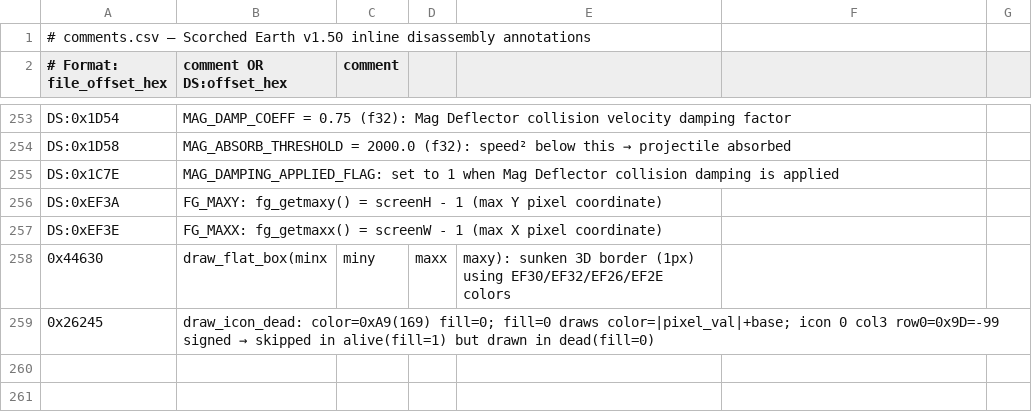
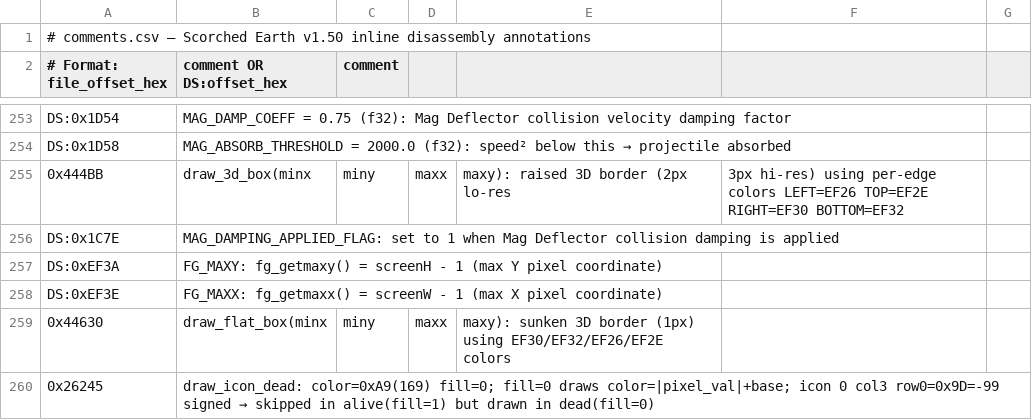
Before and after one commit to vgrichina/scorched-earth, a CSV file: disasm/comments.csv, drawn as a sheet; only a part is shown, gaps mark what is left out.

Commit message:
RE loop session 1: Full HUD/Menu/Shop fidelity re-audit: **DONE** (session 98). Systematic audit of all 9 web/js UI files against EXE behavior. **1 discrepancy found and fixed**: `drawBox3DRaised` and `drawBox3DSunken` in framebuffer.js grouped TOP+LEFT edges together (outer/inner alternation) instead of using one color per edge as EXE does. EXE draw_3d_box at 0x444BB: each edge uses ONE color for ALL border lines — LEFT=DS:EF26(white), TOP=DS:EF2E(light gray), RIGHT=DS:EF30(near-black), BOTTOM=DS:EF32(dark gray). Web was mixing: TOP outer=white(wrong), LEFT inner=light gray(wrong), etc. Fixed both functions to use per-edge color params (leftColor, topColor, rightColor, bottomColor); hlines claim corners, vlines skip corner rows, matching EXE draw order. Verified all 17 callers pass args in correct positional order. Labels/comments added for draw_3d_box (0x444BB). HUD_MENU_COMPARISON.md section 34 added. **Files**: framebuffer.js, HUD_MENU_COMPARISON.md, REVERSE_ENGINEERING.md, labels.csv, comments.csv

```diff
--- a/disasm/comments.csv
+++ b/disasm/comments.csv
@@ -254,2 +254,3 @@ DS:0x1D54,MAG_DAMP_COEFF = 0.75 (f32): Mag Deflector collision velocity damping
 DS:0x1D58,MAG_ABSORB_THRESHOLD = 2000.0 (f32): speed² below this → projectile absorbed
+0x444BB,draw_3d_box(minx, miny, maxx, maxy): raised 3D border (2px lo-res, 3px hi-res) using per-edge colors LEFT=EF26 TOP=EF2E RIGHT=EF30 BOTTOM=EF32
 DS:0x1C7E,MAG_DAMPING_APPLIED_FLAG: set to 1 when Mag Deflector collision damping is applied
```
Also changed, not shown: disasm/labels.csv, 2 other files.
